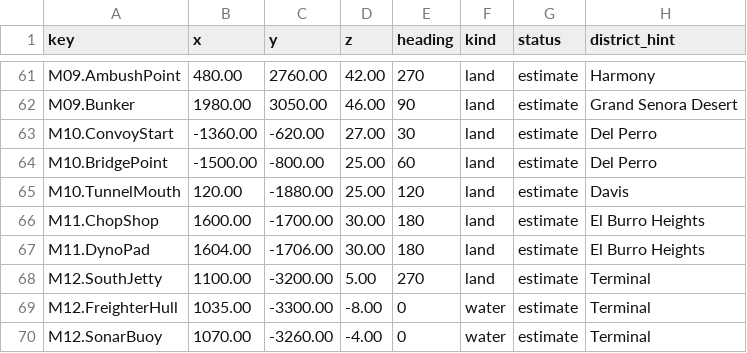
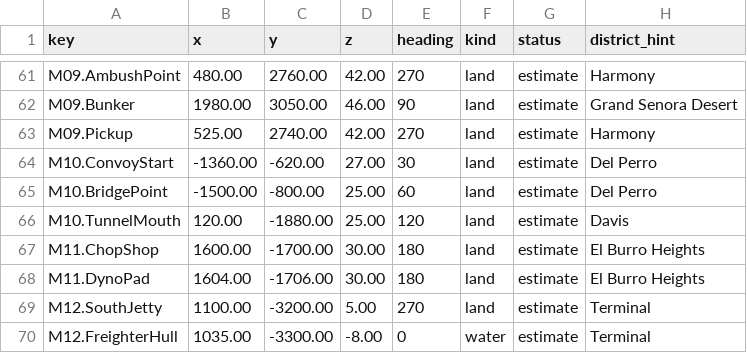
Before and after one commit to RonGdesigns/Customgta6, a TSV file: data/locations.tsv, drawn as a sheet; only a part is shown, gaps mark what is left out; the shorter side is filled out with more unchanged rows; the diff names each change by its address in the sheet, - before the commit and + after, or states it on an @@ line.

```diff
--- a/data/locations.tsv
+++ b/data/locations.tsv
+row 63: M09.Pickup | 525.00 | 2740.00 | 42.00 | 270 | land | estimate | Harmony
```
Also changed, not shown: data/mission_gameplay.tsv, data/mission_starts.tsv, 17 other files.
